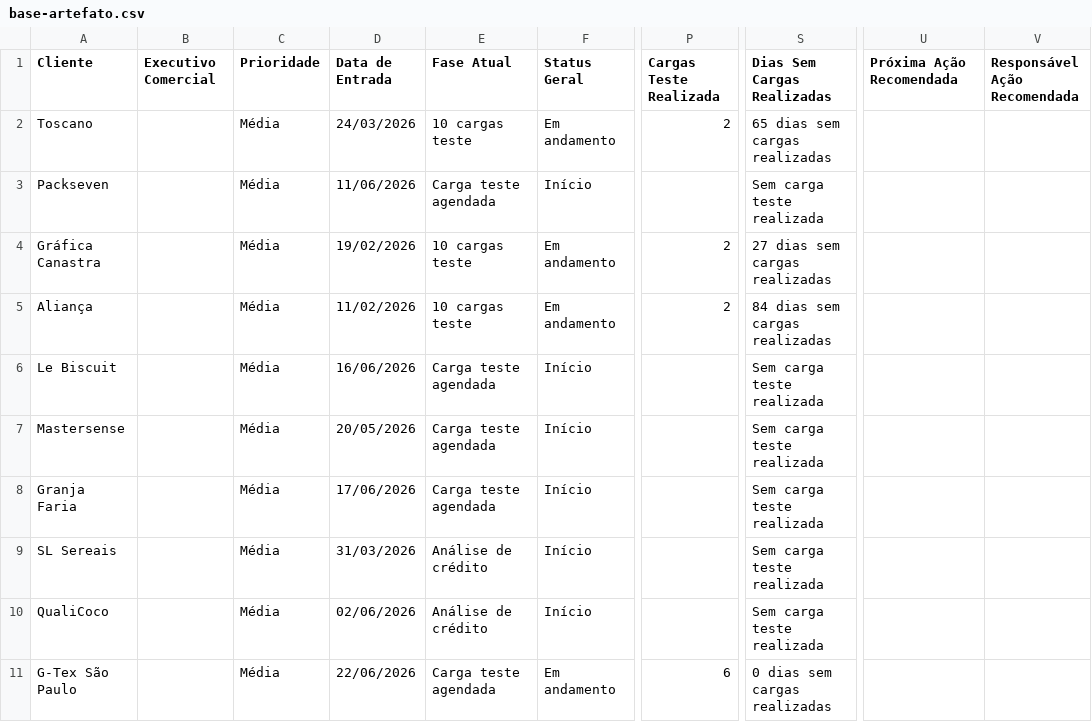
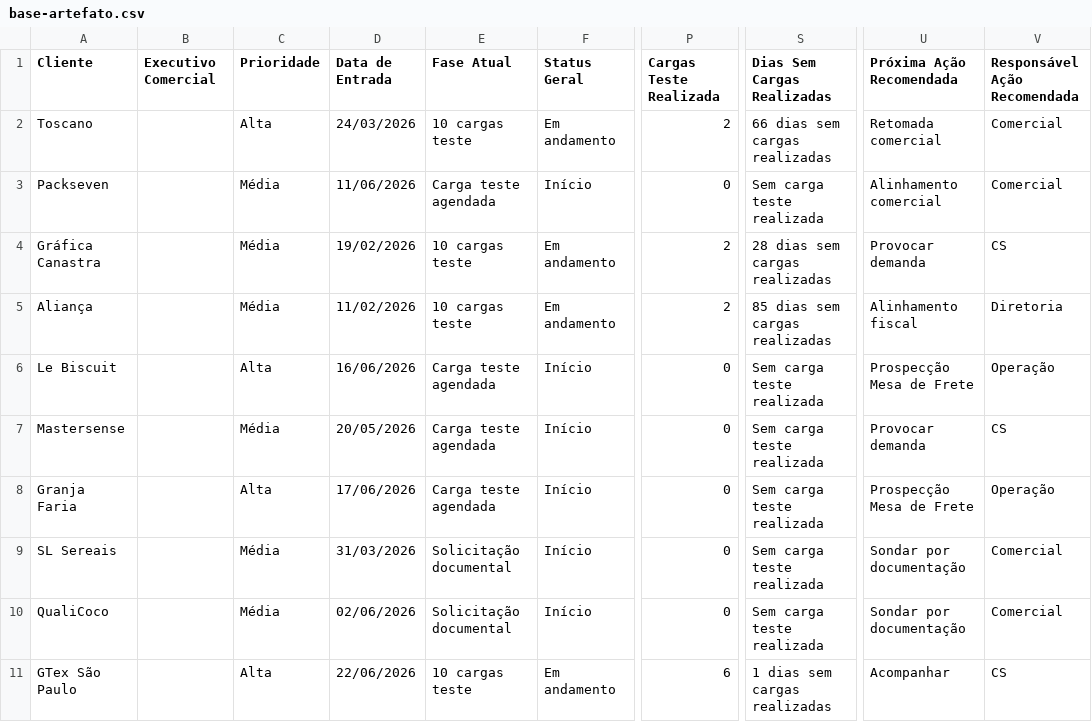
Before and after one commit to maxlops/truckme-onboarding-dashboard, a CSV file: data/base-artefato.csv, drawn as a sheet; only a part is shown, gaps mark what is left out; the diff names each change by its address in the sheet, - before the commit and + after, or states it on an @@ line.

```diff
--- a/data/base-artefato.csv
+++ b/data/base-artefato.csv
-C2 (Prioridade): Média
+C2 (Prioridade): Alta
-S2 (Dias Sem Cargas Realizadas): 65 dias sem cargas realizadas
+S2 (Dias Sem Cargas Realizadas): 66 dias sem cargas realizadas
-U2 (Próxima Ação Recomendada): (empty)
+U2 (Próxima Ação Recomendada): Retomada comercial
-V2:V3 (Responsável Ação Recomendada): (empty)
+V2:V3 (Responsável Ação Recomendada): Comercial
-P3 (Cargas Teste Realizada): (empty)
+P3 (Cargas Teste Realizada): 0
-U3 (Próxima Ação Recomendada): (empty)
+U3 (Próxima Ação Recomendada): Alinhamento comercial
-S4 (Dias Sem Cargas Realizadas): 27 dias sem cargas realizadas
+S4 (Dias Sem Cargas Realizadas): 28 dias sem cargas realizadas
-U4 (Próxima Ação Recomendada): (empty)
+U4 (Próxima Ação Recomendada): Provocar demanda
-V4 (Responsável Ação Recomendada): (empty)
+V4 (Responsável Ação Recomendada): CS
-S5 (Dias Sem Cargas Realizadas): 84 dias sem cargas realizadas
+S5 (Dias Sem Cargas Realizadas): 85 dias sem cargas realizadas
-U5 (Próxima Ação Recomendada): (empty)
+U5 (Próxima Ação Recomendada): Alinhamento fiscal
-V5 (Responsável Ação Recomendada): (empty)
+V5 (Responsável Ação Recomendada): Diretoria
-C6 (Prioridade): Média
+C6 (Prioridade): Alta
-P6:P10 (Cargas Teste Realizada): (empty)
+P6:P10 (Cargas Teste Realizada): 0
-U6 (Próxima Ação Recomendada): (empty)
+U6 (Próxima Ação Recomendada): Prospecção Mesa de Frete
-V6 (Responsável Ação Recomendada): (empty)
+V6 (Responsável Ação Recomendada): Operação
-U7 (Próxima Ação Recomendada): (empty)
+U7 (Próxima Ação Recomendada): Provocar demanda
-V7 (Responsável Ação Recomendada): (empty)
+V7 (Responsável Ação Recomendada): CS
-C8 (Prioridade): Média
+C8 (Prioridade): Alta
-U8 (Próxima Ação Recomendada): (empty)
+U8 (Próxima Ação Recomendada): Prospecção Mesa de Frete
-V8 (Responsável Ação Recomendada): (empty)
+V8 (Responsável Ação Recomendada): Operação
-E9:E10 (Fase Atual): Análise de crédito
+E9:E10 (Fase Atual): Solicitação documental
-U9:U10 (Próxima Ação Recomendada): (empty)
+U9:U10 (Próxima Ação Recomendada): Sondar por documentação
-V9:V10 (Responsável Ação Recomendada): (empty)
+V9:V10 (Responsável Ação Recomendada): Comercial
-A11 (Cliente): G-Tex São Paulo
+A11 (Cliente): GTex São Paulo
-C11 (Prioridade): Média
+C11 (Prioridade): Alta
-E11 (Fase Atual): Carga teste agendada
+E11 (Fase Atual): 10 cargas teste
-S11 (Dias Sem Cargas Realizadas): 0 dias sem cargas realizadas
+S11 (Dias Sem Cargas Realizadas): 1 dias sem cargas realizadas
-U11 (Próxima Ação Recomendada): (empty)
+U11 (Próxima Ação Recomendada): Acompanhar
-V11 (Responsável Ação Recomendada): (empty)
+V11 (Responsável Ação Recomendada): CS
```
